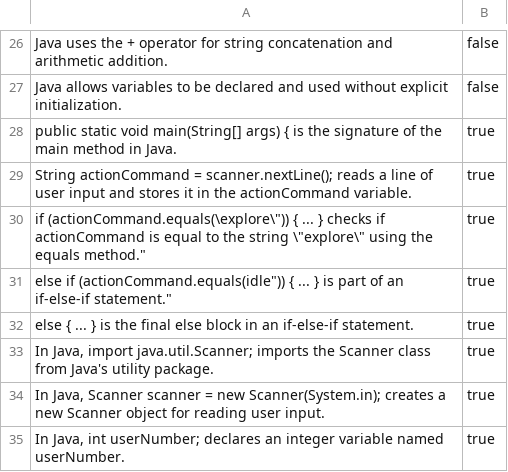
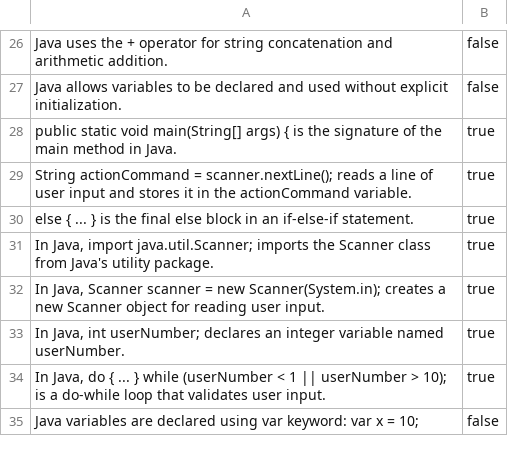
Before and after one commit to brendanpshea/programming_problem_solving, a CSV file: quiz/quiz7.csv, drawn as a sheet; only a part is shown, gaps mark what is left out; the shorter side is filled out with more unchanged rows; the diff names each change by its address in the sheet, - before the commit and + after, or states it on an @@ line.

Commit message:
Update quiz7.csv

```diff
--- a/quiz/quiz7.csv
+++ b/quiz/quiz7.csv
-row 30: if (actionCommand.equals(\explore\")) { ... } checks if actionCommand is equal to the string \"explore\" using the equals method." | true
-row 31: else if (actionCommand.equals(idle")) { ... } is part of an if-else-if statement." | true
```
